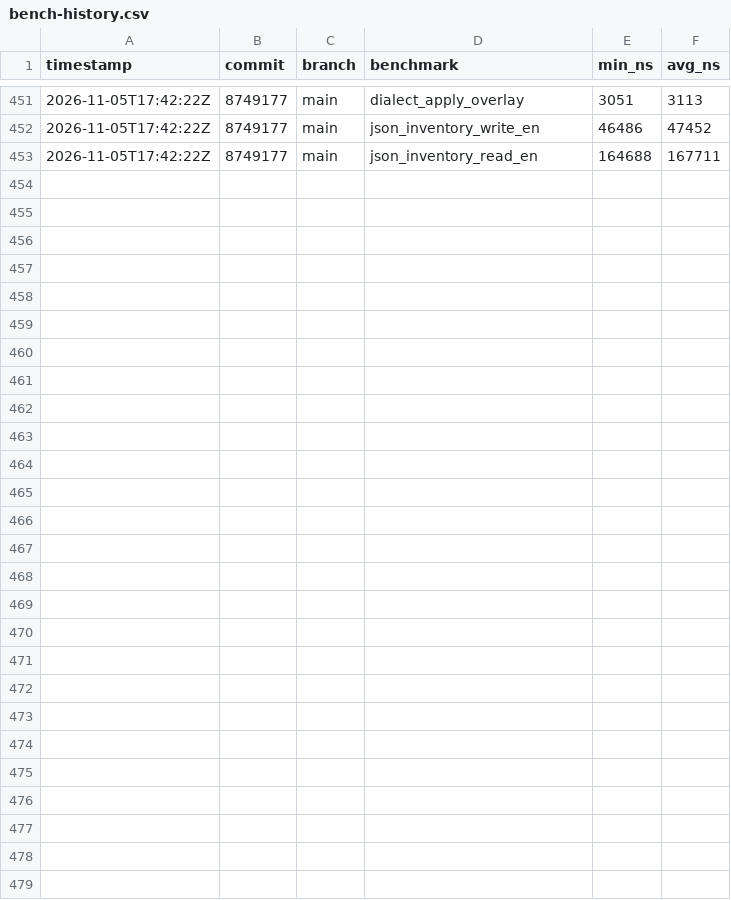
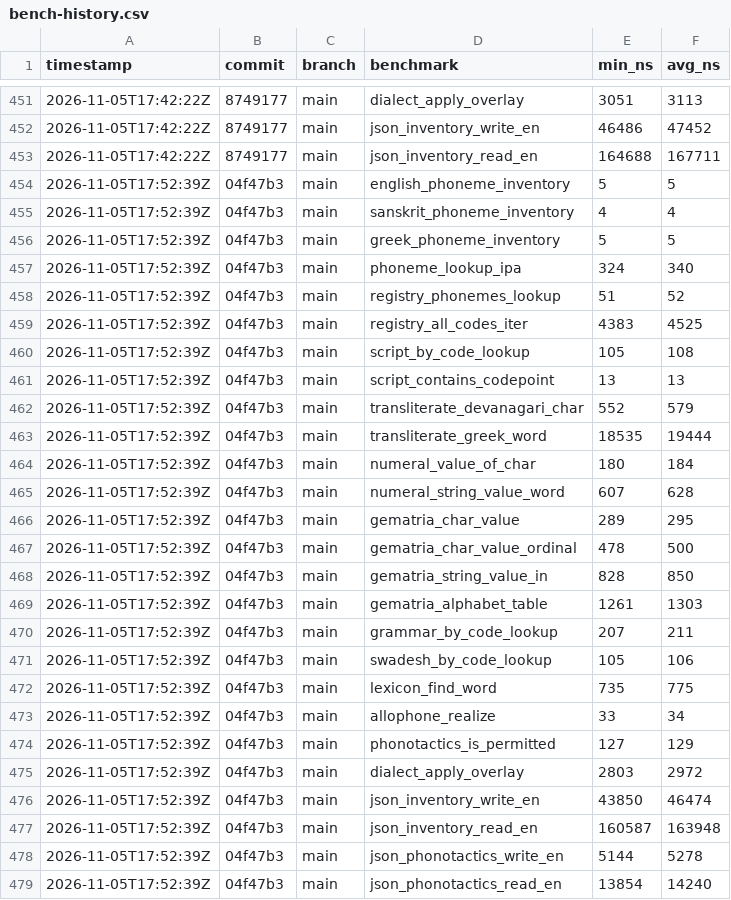
Before and after one commit to MacCracken/varna, a CSV file: bench-history.csv, drawn as a sheet; only a part is shown, gaps mark what is left out; the diff names each change by its address in the sheet, - before the commit and + after, or states it on an @@ line.

```diff
--- a/bench-history.csv
+++ b/bench-history.csv
+row 454: 2026-11-05T17:52:39Z | 04f47b3 | main | english_phoneme_inventory | 5 | 5
+row 455: 2026-11-05T17:52:39Z | 04f47b3 | main | sanskrit_phoneme_inventory | 4 | 4
+row 456: 2026-11-05T17:52:39Z | 04f47b3 | main | greek_phoneme_inventory | 5 | 5
+row 457: 2026-11-05T17:52:39Z | 04f47b3 | main | phoneme_lookup_ipa | 324 | 340
+row 458: 2026-11-05T17:52:39Z | 04f47b3 | main | registry_phonemes_lookup | 51 | 52
+row 459: 2026-11-05T17:52:39Z | 04f47b3 | main | registry_all_codes_iter | 4383 | 4525
+row 460: 2026-11-05T17:52:39Z | 04f47b3 | main | script_by_code_lookup | 105 | 108
+row 461: 2026-11-05T17:52:39Z | 04f47b3 | main | script_contains_codepoint | 13 | 13
+row 462: 2026-11-05T17:52:39Z | 04f47b3 | main | transliterate_devanagari_char | 552 | 579
+row 463: 2026-11-05T17:52:39Z | 04f47b3 | main | transliterate_greek_word | 18535 | 19444
+row 464: 2026-11-05T17:52:39Z | 04f47b3 | main | numeral_value_of_char | 180 | 184
+row 465: 2026-11-05T17:52:39Z | 04f47b3 | main | numeral_string_value_word | 607 | 628
+row 466: 2026-11-05T17:52:39Z | 04f47b3 | main | gematria_char_value | 289 | 295
+row 467: 2026-11-05T17:52:39Z | 04f47b3 | main | gematria_char_value_ordinal | 478 | 500
+row 468: 2026-11-05T17:52:39Z | 04f47b3 | main | gematria_string_value_in | 828 | 850
+row 469: 2026-11-05T17:52:39Z | 04f47b3 | main | gematria_alphabet_table | 1261 | 1303
+row 470: 2026-11-05T17:52:39Z | 04f47b3 | main | grammar_by_code_lookup | 207 | 211
+row 471: 2026-11-05T17:52:39Z | 04f47b3 | main | swadesh_by_code_lookup | 105 | 106
+row 472: 2026-11-05T17:52:39Z | 04f47b3 | main | lexicon_find_word | 735 | 775
+row 473: 2026-11-05T17:52:39Z | 04f47b3 | main | allophone_realize | 33 | 34
+row 474: 2026-11-05T17:52:39Z | 04f47b3 | main | phonotactics_is_permitted | 127 | 129
+row 475: 2026-11-05T17:52:39Z | 04f47b3 | main | dialect_apply_overlay | 2803 | 2972
+row 476: 2026-11-05T17:52:39Z | 04f47b3 | main | json_inventory_write_en | 43850 | 46474
+row 477: 2026-11-05T17:52:39Z | 04f47b3 | main | json_inventory_read_en | 160587 | 163948
+row 478: 2026-11-05T17:52:39Z | 04f47b3 | main | json_phonotactics_write_en | 5144 | 5278
+row 479: 2026-11-05T17:52:39Z | 04f47b3 | main | json_phonotactics_read_en | 13854 | 14240
```
Also changed, not shown: 13 other files.
